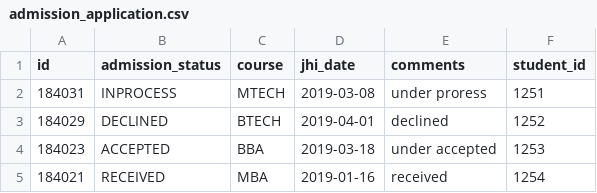
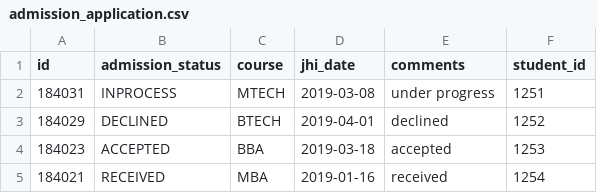
Before and after one commit to xformation/cms-backend, a CSV file: src/main/resources/config/liquibase/cms_test_data/admission_application.csv, drawn as a sheet.

```diff
--- a/src/main/resources/config/liquibase/cms_test_data/admission_application.csv
+++ b/src/main/resources/config/liquibase/cms_test_data/admission_application.csv
@@ -1,5 +1,5 @@
 id;admission_status;course;jhi_date;comments;student_id
-184031;INPROCESS;MTECH;2019-03-08;under proress;1251
+184031;INPROCESS;MTECH;2019-03-08;under progress;1251
 184029;DECLINED;BTECH;2019-04-01;declined;1252
-184023;ACCEPTED;BBA;2019-03-18;under accepted;1253
+184023;ACCEPTED;BBA;2019-03-18;accepted;1253
 184021;RECEIVED;MBA;2019-01-16;received;1254
```
Also changed, not shown: src/main/resources/config/liquibase/cms_test_data/admission_enquiry.csv, 3 other files.
